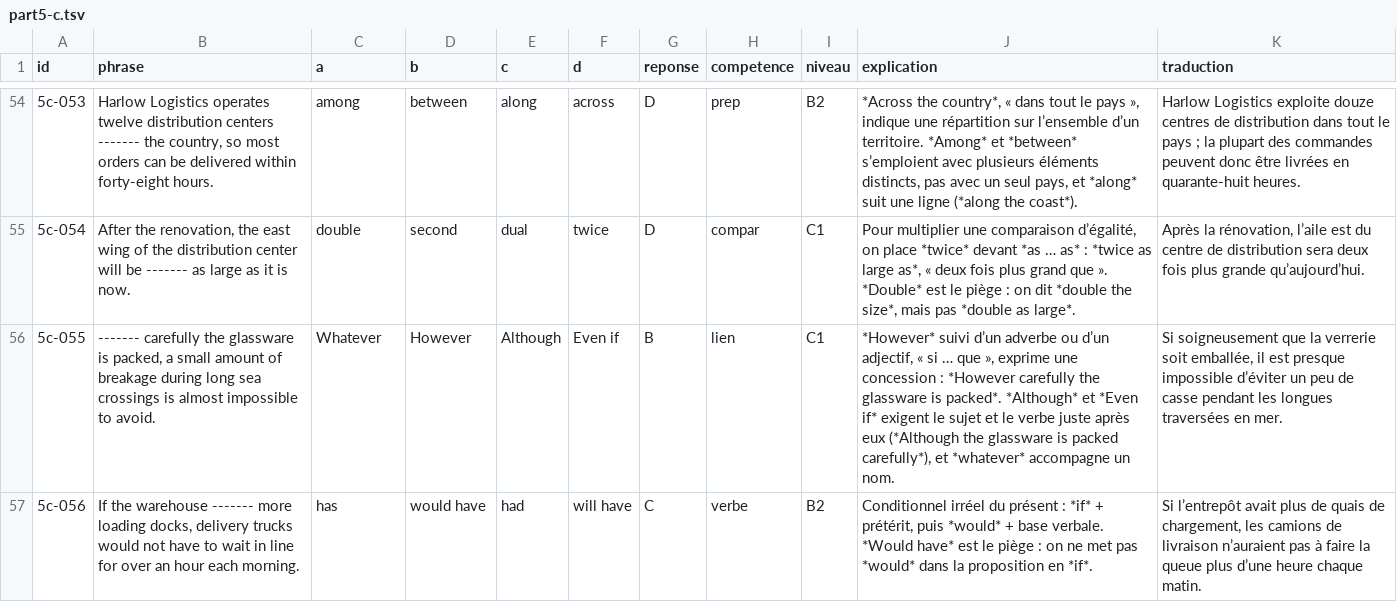
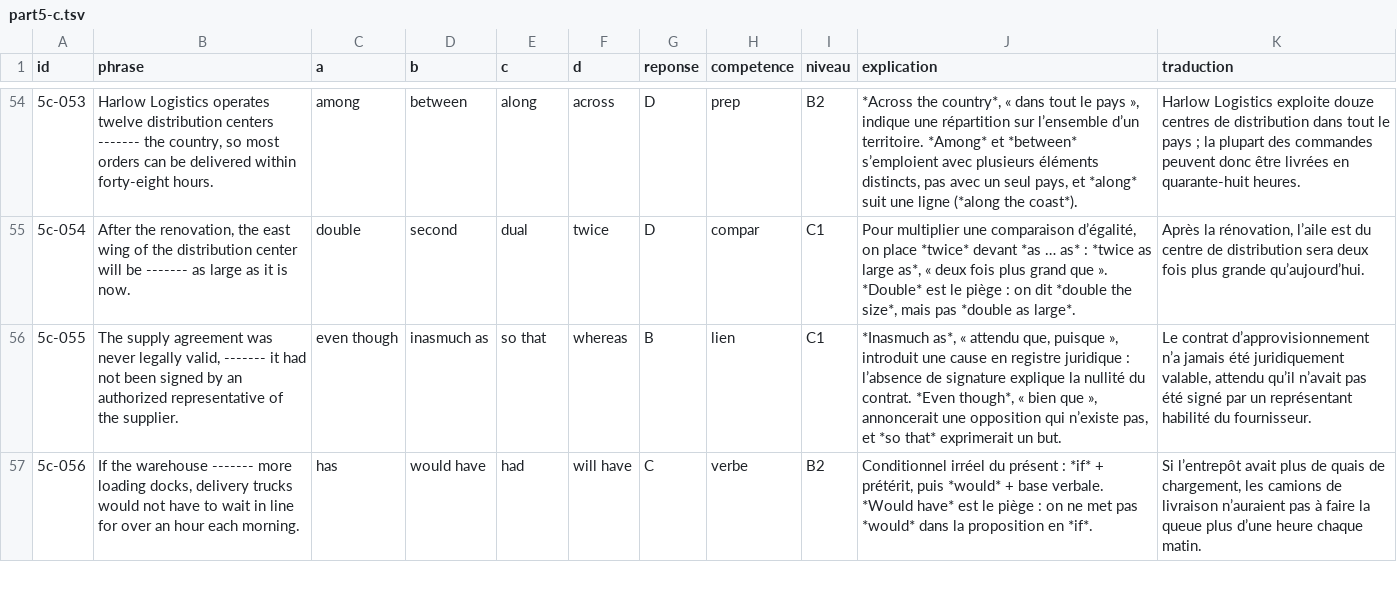
Before and after one commit to guillaumeplehar-star/toeic-c1, a TSV file: banque/part5-c.tsv, drawn as a sheet; only a part is shown, gaps mark what is left out; the diff covers the shown part only.

```diff
--- a/banque/part5-c.tsv
+++ b/banque/part5-c.tsv
@@ -55,3 +55,3 @@ id	phrase	a	b	c	d	reponse	competence	niveau	explication	traduction
 5c-054	After the renovation, the east wing of the distribution center will be ------- as large as it is now.	double	second	dual	twice	D	compar	C1	Pour multiplier une comparaison d’égalité, on place *twice* devant *as … as* : *twice as large as*, « deux fois plus grand que ». *Double* est le piège : on dit *double the size*, mais pas *double as large*.	Après la rénovation, l’aile est du centre de distribution sera deux fois plus grande qu’aujourd’hui.
-5c-055	------- carefully the glassware is packed, a small amount of breakage during long sea crossings is almost impossible to avoid.	Whatever	However	Although	Even if	B	lien	C1	*However* suivi d’un adverbe ou d’un adjectif, « si … que », exprime une concession : *However carefully the glassware is packed*. *Although* et *Even if* exigent le sujet et le verbe juste après eux (*Although the glassware is packed carefully*), et *whatever* accompagne un nom.	Si soigneusement que la verrerie soit emballée, il est presque impossible d’éviter un peu de casse pendant les longues traversées en mer.
+5c-055	The supply agreement was never legally valid, ------- it had not been signed by an authorized representative of the supplier.	even though	inasmuch as	so that	whereas	B	lien	C1	*Inasmuch as*, « attendu que, puisque », introduit une cause en registre juridique : l’absence de signature explique la nullité du contrat. *Even though*, « bien que », annoncerait une opposition qui n’existe pas, et *so that* exprimerait un but.	Le contrat d’approvisionnement n’a jamais été juridiquement valable, attendu qu’il n’avait pas été signé par un représentant habilité du fournisseur.
 5c-056	If the warehouse ------- more loading docks, delivery trucks would not have to wait in line for over an hour each morning.	has	would have	had	will have	C	verbe	B2	Conditionnel irréel du présent : *if* + prétérit, puis *would* + base verbale. *Would have* est le piège : on ne met pas *would* dans la proposition en *if*.	Si l’entrepôt avait plus de quais de chargement, les camions de livraison n’auraient pas à faire la queue plus d’une heure chaque matin.
```
Also changed, not shown: 58 edited cells elsewhere in this file, banque/part5-a.tsv, banque/part5-d.tsv, 4 other files.
